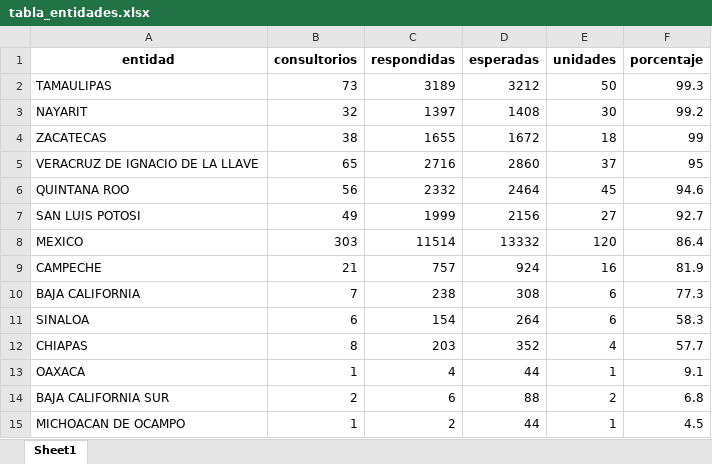
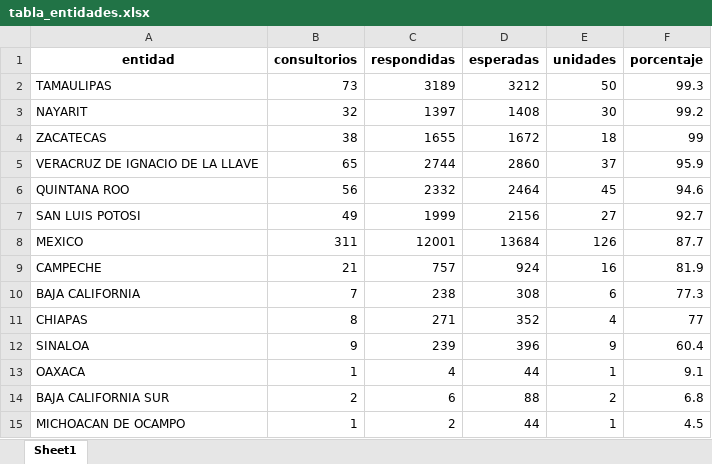
Before and after one commit to servicios-imss-b/informe--de-ang, an Excel workbook: tabla_entidades.xlsx, sheet Sheet1, drawn as a sheet; values as stored, in another font and other column widths than the file's, no borders; removed rows and columns are numbered as before the commit, all else as after; the diff names each change by its address in the sheet, - before the commit and + after, or states it on an @@ line.

```diff
--- a/tabla_entidades.xlsx (sheet Sheet1)
+++ b/tabla_entidades.xlsx (sheet Sheet1)
-C5 (respondidas): 2716
+C5 (respondidas): 2744
-F5 (porcentaje): 95
+F5 (porcentaje): 95.9
-B8 (consultorios): 303
+B8 (consultorios): 311
-C8 (respondidas): 11514
+C8 (respondidas): 12001
-D8 (esperadas): 13332
+D8 (esperadas): 13684
-E8 (unidades): 120
+E8 (unidades): 126
-F8 (porcentaje): 86.4
+F8 (porcentaje): 87.7
-row 11: SINALOA | 6 | 154 | 264 | 6 | 58.3
-C11 (respondidas): 203
+C11 (respondidas): 271
-F11 (porcentaje): 57.7
+F11 (porcentaje): 77
+row 12: SINALOA | 9 | 239 | 396 | 9 | 60.4
```
Also changed, not shown: tabla_avance.xlsx, tabla_unidades.xlsx, 1 other file.
